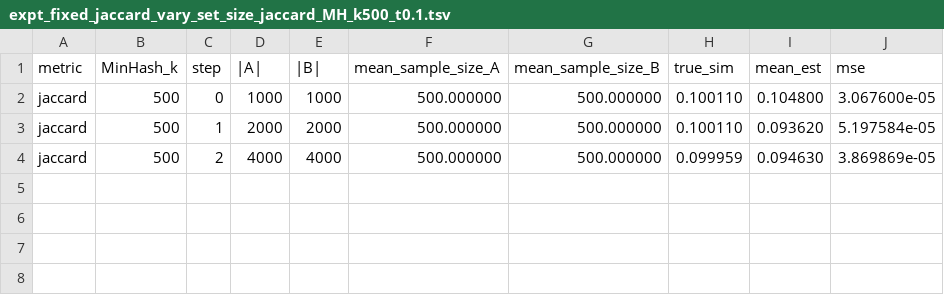
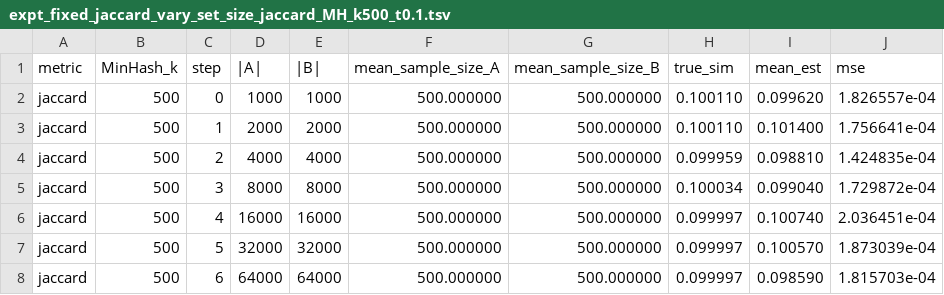
Before and after one commit to mahmudhera/MaxGeomSampling, a TSV file: results/expt_fixed_jaccard_vary_set_size_jaccard_MH_k500_t0.1.tsv, drawn as a sheet.

Commit message:
add pairwise sim values

```diff
--- a/results/expt_fixed_jaccard_vary_set_size_jaccard_MH_k500_t0.1.tsv
+++ b/results/expt_fixed_jaccard_vary_set_size_jaccard_MH_k500_t0.1.tsv
@@ -1,4 +1,8 @@
 metric	MinHash_k	step	|A|	|B|	mean_sample_size_A	mean_sample_size_B	true_sim	mean_est	mse
-jaccard	500	0	1000	1000	500.000000	500.000000	0.100110	0.104800	3.067600e-05
-jaccard	500	1	2000	2000	500.000000	500.000000	0.100110	0.093620	5.197584e-05
-jaccard	500	2	4000	4000	500.000000	500.000000	0.099959	0.094630	3.869869e-05
+jaccard	500	0	1000	1000	500.000000	500.000000	0.100110	0.099620	1.826557e-04
+jaccard	500	1	2000	2000	500.000000	500.000000	0.100110	0.101400	1.756641e-04
+jaccard	500	2	4000	4000	500.000000	500.000000	0.099959	0.098810	1.424835e-04
+jaccard	500	3	8000	8000	500.000000	500.000000	0.100034	0.099040	1.729872e-04
+jaccard	500	4	16000	16000	500.000000	500.000000	0.099997	0.100740	2.036451e-04
+jaccard	500	5	32000	32000	500.000000	500.000000	0.099997	0.100570	1.873039e-04
+jaccard	500	6	64000	64000	500.000000	500.000000	0.099997	0.098590	1.815703e-04
```
Also changed, not shown: 25 other files.
